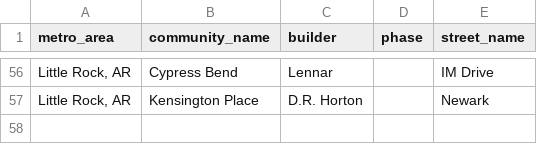
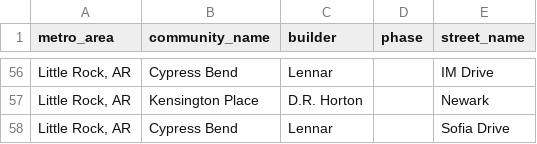
Before and after one commit to Shlomgo/rental-trial, a CSV file: output/little-rock-ar-communities.csv, drawn as a sheet; only a part is shown, gaps mark what is left out.

```diff
--- a/output/little-rock-ar-communities.csv
+++ b/output/little-rock-ar-communities.csv
@@ -57 +57,2 @@ metro_area,community_name,builder,phase,street_name
 "Little Rock, AR",Kensington Place,D.R. Horton,,Newark
+"Little Rock, AR",Cypress Bend,Lennar,,Sofia Drive
```
Also changed, not shown: output/little-rock-ar-rentals.csv.
